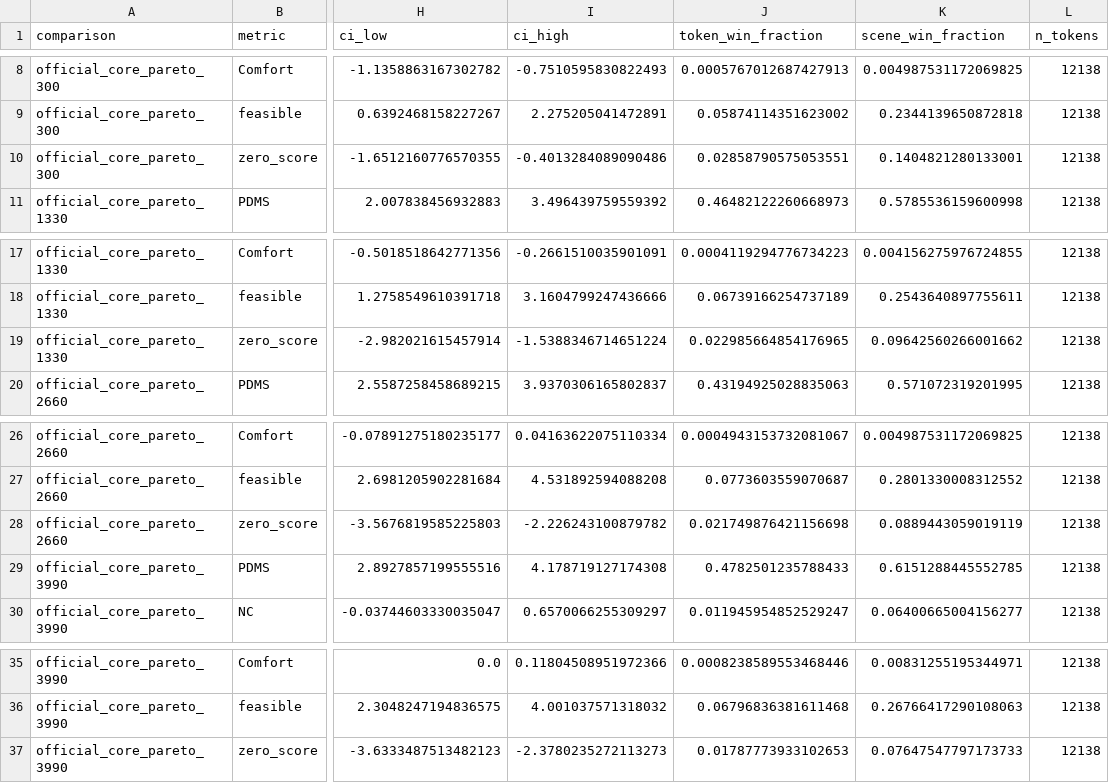
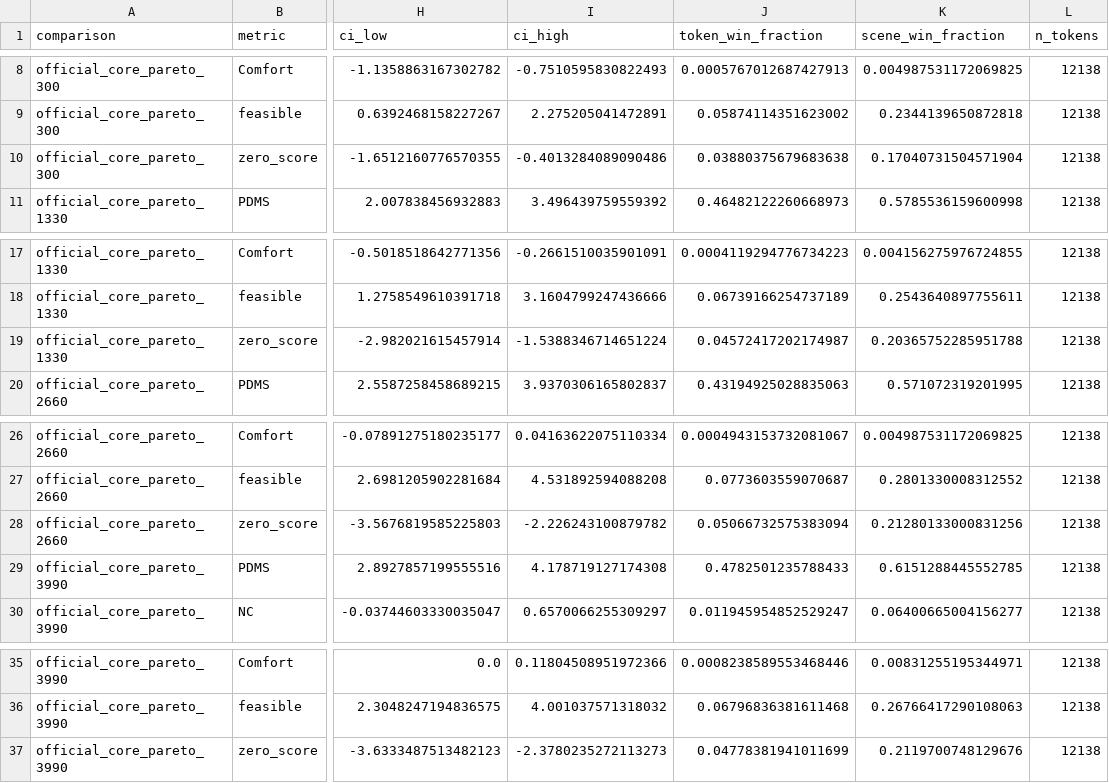
Before and after one commit to IDayday/VLA-AD, a CSV file: outputs/historical_sft_grpo_longchain/metrics/official_core_pareto_paired.csv, drawn as a sheet; only a part is shown, gaps mark what is left out; the diff names each change by its address in the sheet, - before the commit and + after, or states it on an @@ line.

```diff
--- a/outputs/historical_sft_grpo_longchain/metrics/official_core_pareto_paired.csv
+++ b/outputs/historical_sft_grpo_longchain/metrics/official_core_pareto_paired.csv
-J10 (token_win_fraction): 0.02858790575053551
+J10 (token_win_fraction): 0.03880375679683638
-K10 (scene_win_fraction): 0.1404821280133001
+K10 (scene_win_fraction): 0.17040731504571904
-J19 (token_win_fraction): 0.022985664854176965
+J19 (token_win_fraction): 0.04572417202174987
-K19 (scene_win_fraction): 0.09642560266001662
+K19 (scene_win_fraction): 0.20365752285951788
-J28 (token_win_fraction): 0.021749876421156698
+J28 (token_win_fraction): 0.05066732575383094
-K28 (scene_win_fraction): 0.0889443059019119
+K28 (scene_win_fraction): 0.21280133000831256
-J37 (token_win_fraction): 0.01787773933102653
+J37 (token_win_fraction): 0.04778381941011699
-K37 (scene_win_fraction): 0.07647547797173733
+K37 (scene_win_fraction): 0.2119700748129676
```
Also changed, not shown: outputs/historical_sft_grpo_longchain/metrics/paired_comparisons.csv, 9 other files.
